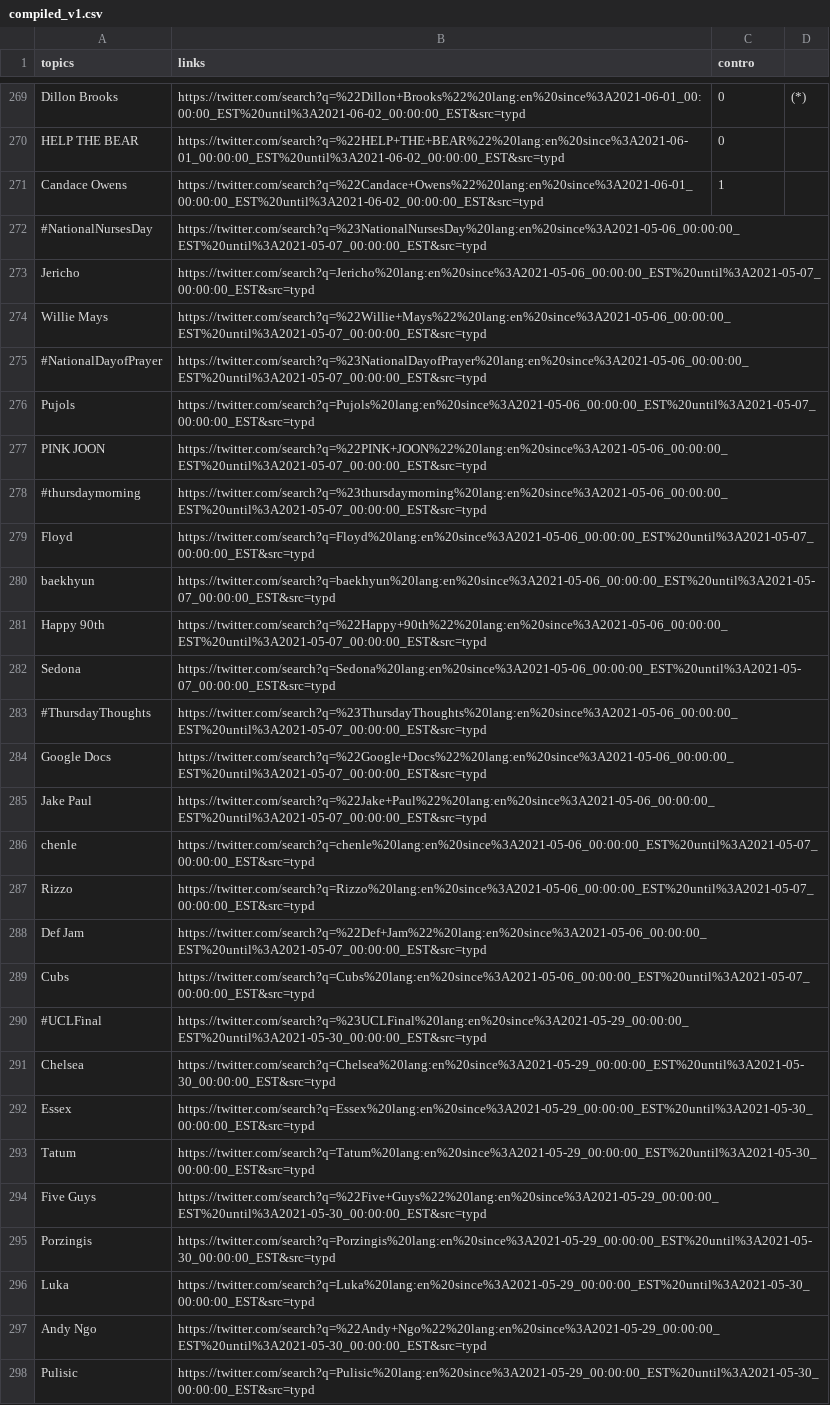
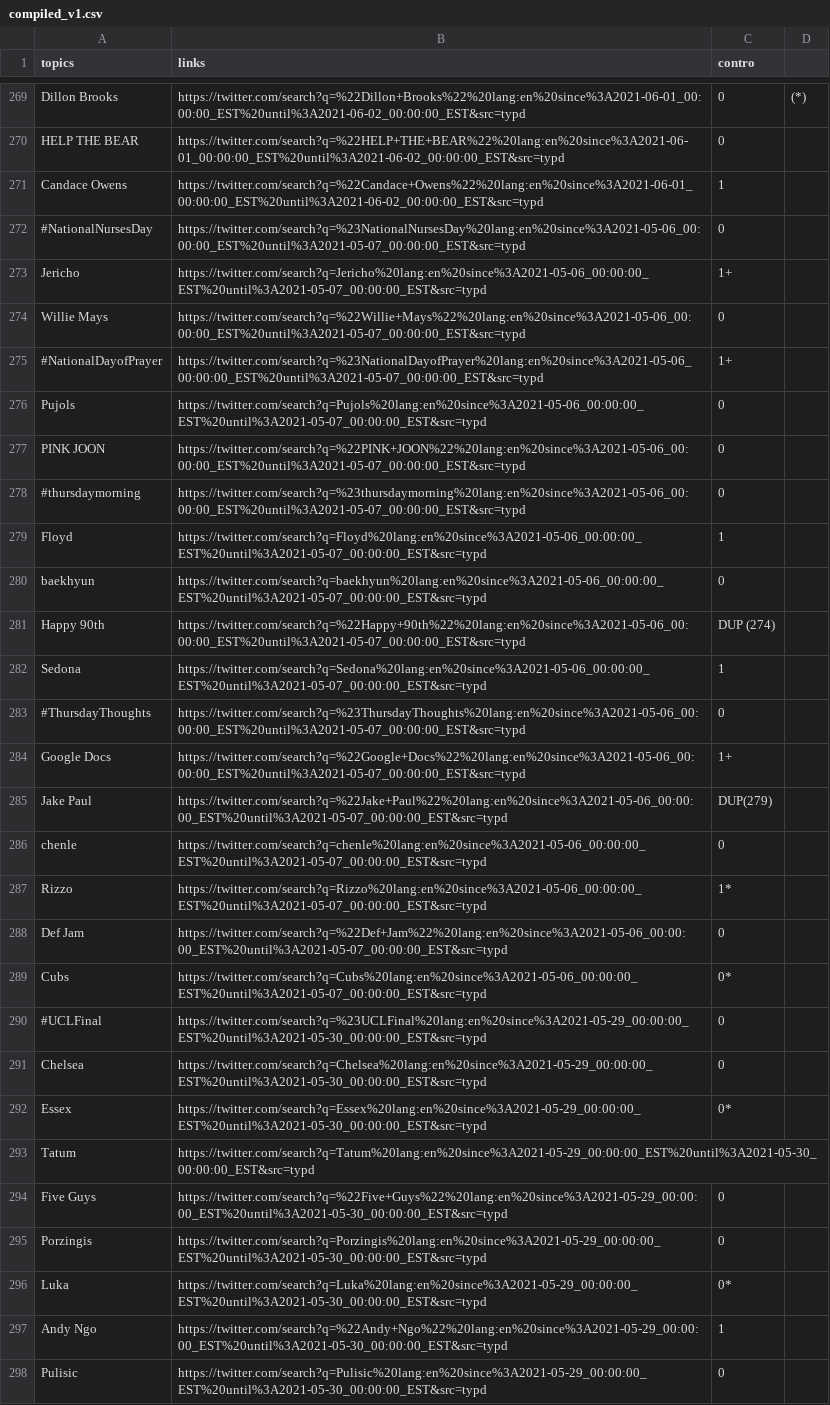
Before and after one commit to sumba101/ControversyDetection, a CSV file: topicsScraping/compiled_v1.csv, drawn as a sheet; only a part is shown, gaps mark what is left out; the diff covers the shown part only; the diff names each change by its address in the sheet, - before the commit and + after, or states it on an @@ line.

Commit message:
annotated 272-407

```diff
--- a/topicsScraping/compiled_v1.csv
+++ b/topicsScraping/compiled_v1.csv
-C272 (contro): (empty)
+C272 (contro): 0
-C273 (contro): (empty)
+C273 (contro): 1+
-C274 (contro): (empty)
+C274 (contro): 0
-C275 (contro): (empty)
+C275 (contro): 1+
-C276:C278 (contro): (empty)
+C276:C278 (contro): 0
-C279 (contro): (empty)
+C279 (contro): 1
-C280 (contro): (empty)
+C280 (contro): 0
-C281 (contro): (empty)
+C281 (contro): DUP (274)
-C282 (contro): (empty)
+C282 (contro): 1
-C283 (contro): (empty)
+C283 (contro): 0
-C284 (contro): (empty)
+C284 (contro): 1+
-C285 (contro): (empty)
+C285 (contro): DUP(279)
-C286 (contro): (empty)
+C286 (contro): 0
-C287 (contro): (empty)
+C287 (contro): 1*
-C288 (contro): (empty)
+C288 (contro): 0
-C289 (contro): (empty)
+C289 (contro): 0*
-C290:C291 (contro): (empty)
+C290:C291 (contro): 0
-C292 (contro): (empty)
+C292 (contro): 0*
-C294:C295 (contro): (empty)
+C294:C295 (contro): 0
-C296 (contro): (empty)
+C296 (contro): 0*
-C297 (contro): (empty)
+C297 (contro): 1
-C298 (contro): (empty)
+C298 (contro): 0
```
Also changed, not shown: 109 edited cells elsewhere in this file.
